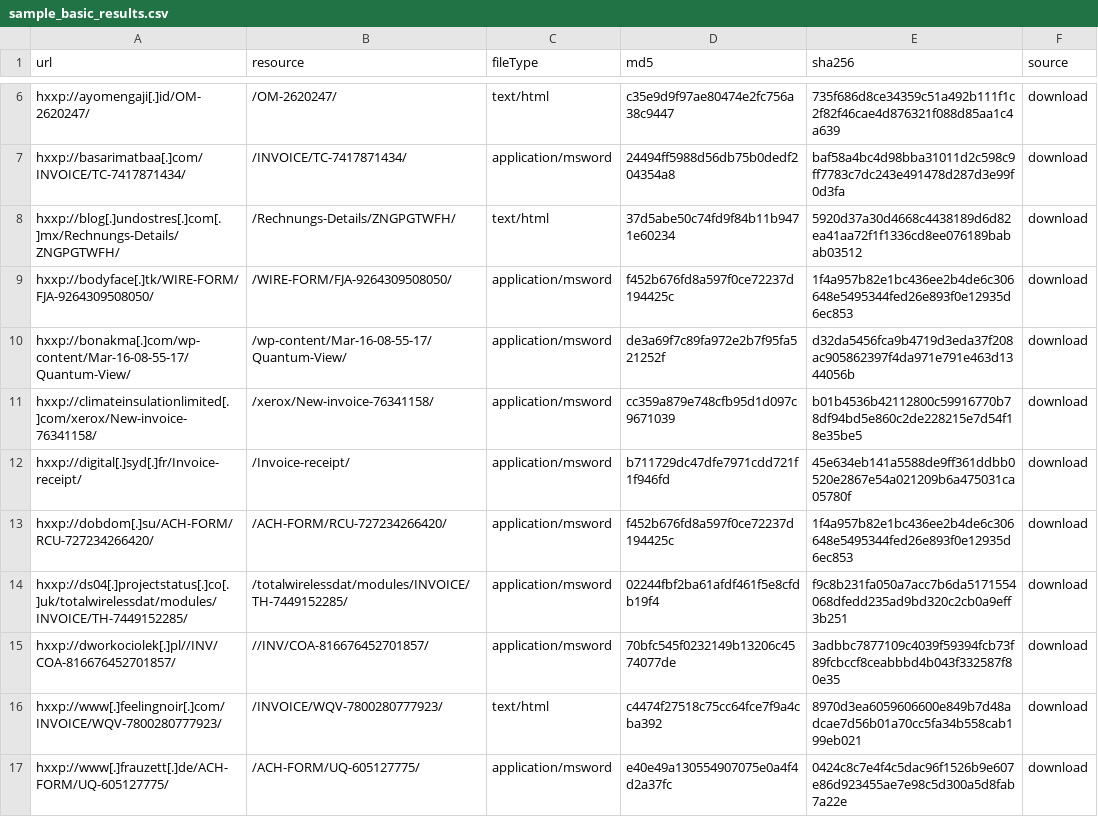
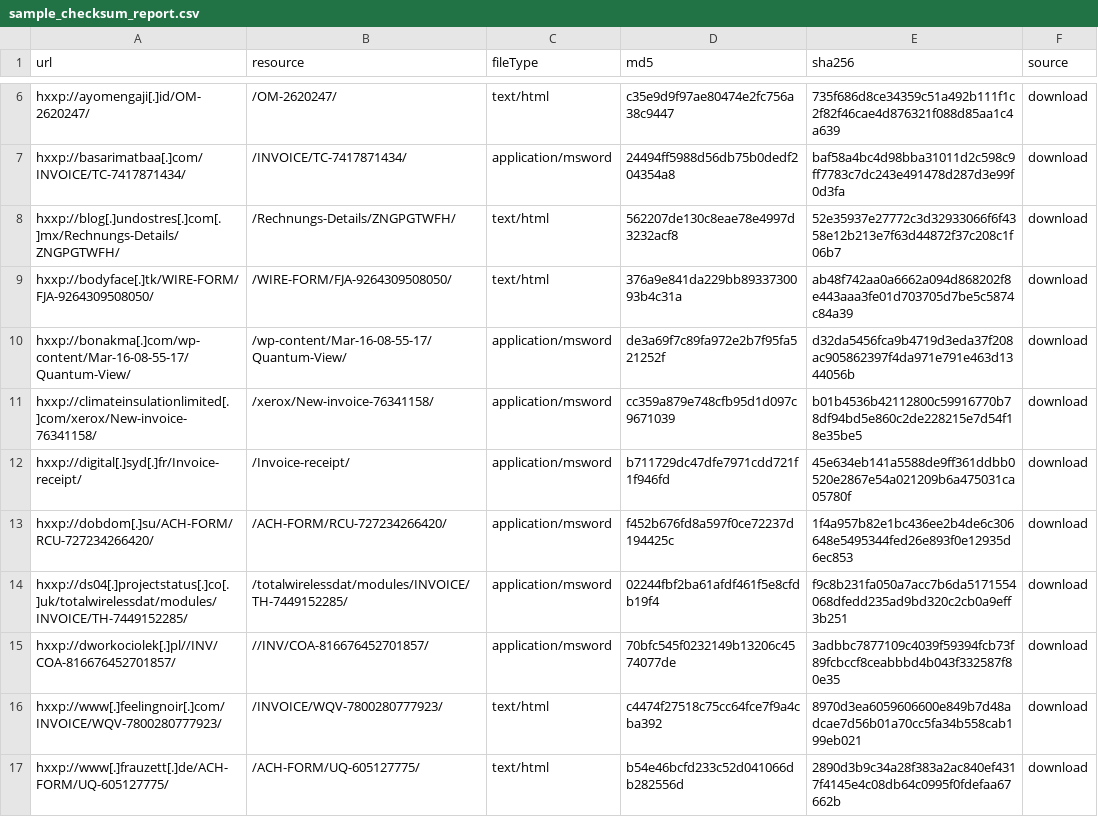
Before and after one commit to ecstatic-nobel/IOC-Report, a CSV file: sample_checksum_report.csv (was sample_basic_results.csv), drawn as a sheet; only a part is shown, gaps mark what is left out.

```diff
--- a/sample_basic_results.csv
+++ b/sample_checksum_report.csv
@@ -7,4 +7,4 @@ hxxp://ayomengaji[.]id/OM-2620247/,/OM-2620247/,text/html,c35e9d9f97ae80474e2fc7
 hxxp://basarimatbaa[.]com/INVOICE/TC-7417871434/,/INVOICE/TC-7417871434/,application/msword,24494ff5988d56db75b0dedf204354a8,baf58a4bc4d98bba31011d2c598c9ff7783c7dc243e491478d287d3e99f0d3fa,download
-hxxp://blog[.]undostres[.]com[.]mx/Rechnungs-Details/ZNGPGTWFH/,/Rechnungs-Details/ZNGPGTWFH/,text/html,37d5abe50c74fd9f84b11b9471e60234,5920d37a30d4668c4438189d6d82ea41aa72f1f1336cd8ee076189babab03512,download
-hxxp://bodyface[.]tk/WIRE-FORM/FJA-9264309508050/,/WIRE-FORM/FJA-9264309508050/,application/msword,f452b676fd8a597f0ce72237d194425c,1f4a957b82e1bc436ee2b4de6c306648e5495344fed26e893f0e12935d6ec853,download
+hxxp://blog[.]undostres[.]com[.]mx/Rechnungs-Details/ZNGPGTWFH/,/Rechnungs-Details/ZNGPGTWFH/,text/html,562207de130c8eae78e4997d3232acf8,52e35937e27772c3d32933066f6f4358e12b213e7f63d44872f37c208c1f06b7,download
+hxxp://bodyface[.]tk/WIRE-FORM/FJA-9264309508050/,/WIRE-FORM/FJA-9264309508050/,text/html,376a9e841da229bb8933730093b4c31a,ab48f742aa0a6662a094d868202f8e443aaa3fe01d703705d7be5c5874c84a39,download
 hxxp://bonakma[.]com/wp-content/Mar-16-08-55-17/Quantum-View/,/wp-content/Mar-16-08-55-17/Quantum-View/,application/msword,de3a69f7c89fa972e2b7f95fa521252f,d32da5456fca9b4719d3eda37f208ac905862397f4da971e791e463d1344056b,download
@@ -16,2 +16,2 @@ hxxp://dworkociolek[.]pl//INV/COA-816676452701857/,//INV/COA-816676452701857/,ap
 hxxp://www[.]feelingnoir[.]com/INVOICE/WQV-7800280777923/,/INVOICE/WQV-7800280777923/,text/html,c4474f27518c75cc64fce7f9a4cba392,8970d3ea6059606600e849b7d48adcae7d56b01a70cc5fa34b558cab199eb021,download
-hxxp://www[.]frauzett[.]de/ACH-FORM/UQ-605127775/,/ACH-FORM/UQ-605127775/,application/msword,e40e49a130554907075e0a4f4d2a37fc,0424c8c7e4f4c5dac96f1526b9e607e86d923455ae7e98c5d300a5d8fab7a22e,download
+hxxp://www[.]frauzett[.]de/ACH-FORM/UQ-605127775/,/ACH-FORM/UQ-605127775/,text/html,b54e46bcfd233c52d041066db282556d,2890d3b9c34a28f383a2ac840ef4317f4145e4c08db64c0995f0fdefaa67662b,download
```
Also changed, not shown: sample_osint_report.csv, 2 other files.
